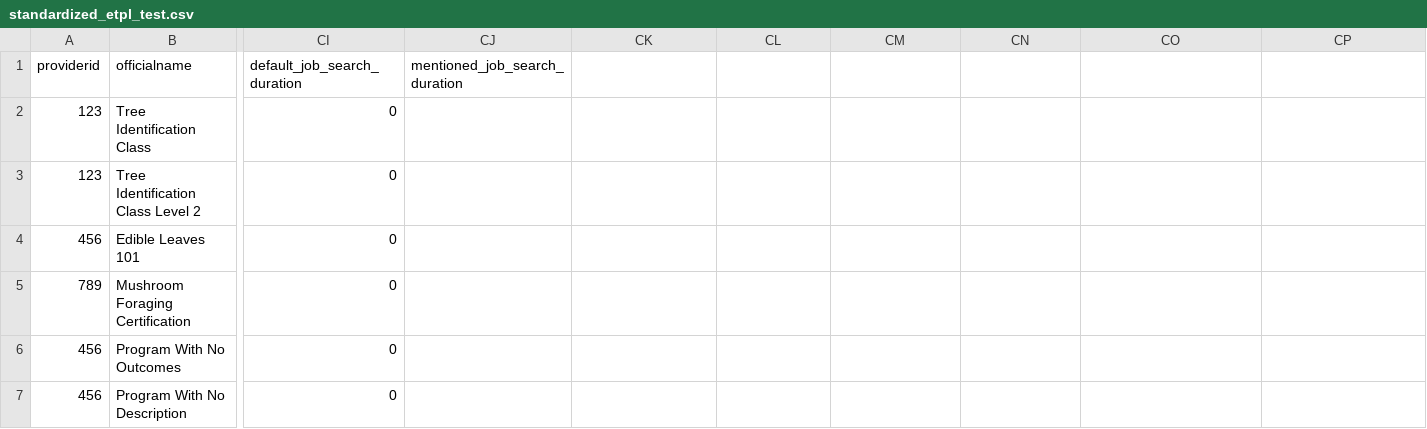
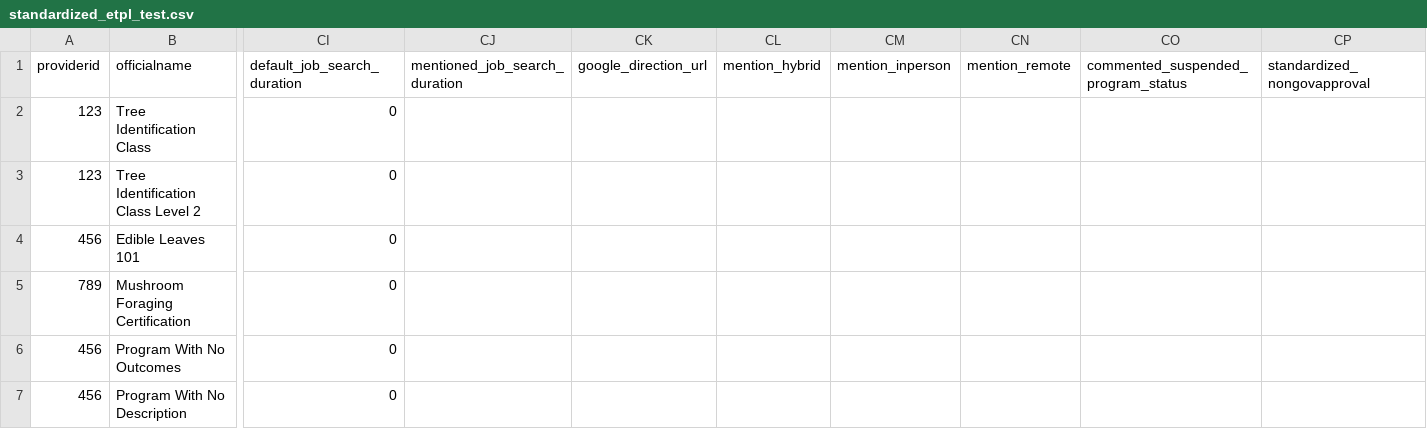
Before and after one commit to newjersey/dol-mcnj-main, a CSV file: backend/data/standardized_etpl_test.csv, drawn as a sheet; only a part is shown, gaps mark what is left out; the diff names each change by its address in the sheet, - before the commit and + after, or states it on an @@ line.

Commit message:
Update ETPL
[finishes #174627885]

```diff
--- a/backend/data/standardized_etpl_test.csv
+++ b/backend/data/standardized_etpl_test.csv
-CK1: (empty)
+CK1: google_direction_url
-CL1: (empty)
+CL1: mention_hybrid
-CM1: (empty)
+CM1: mention_inperson
-CN1: (empty)
+CN1: mention_remote
-CO1: (empty)
+CO1: commented_suspended_program_status
-CP1: (empty)
+CP1: standardized_nongovapproval
```
Also changed, not shown: 15 other files.
